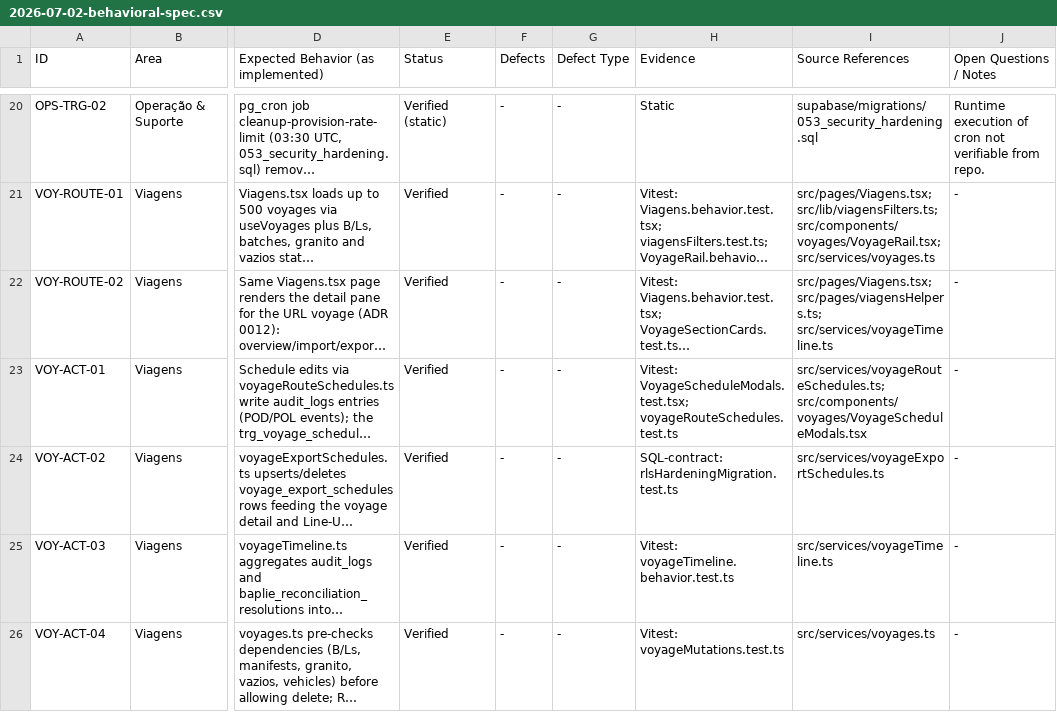
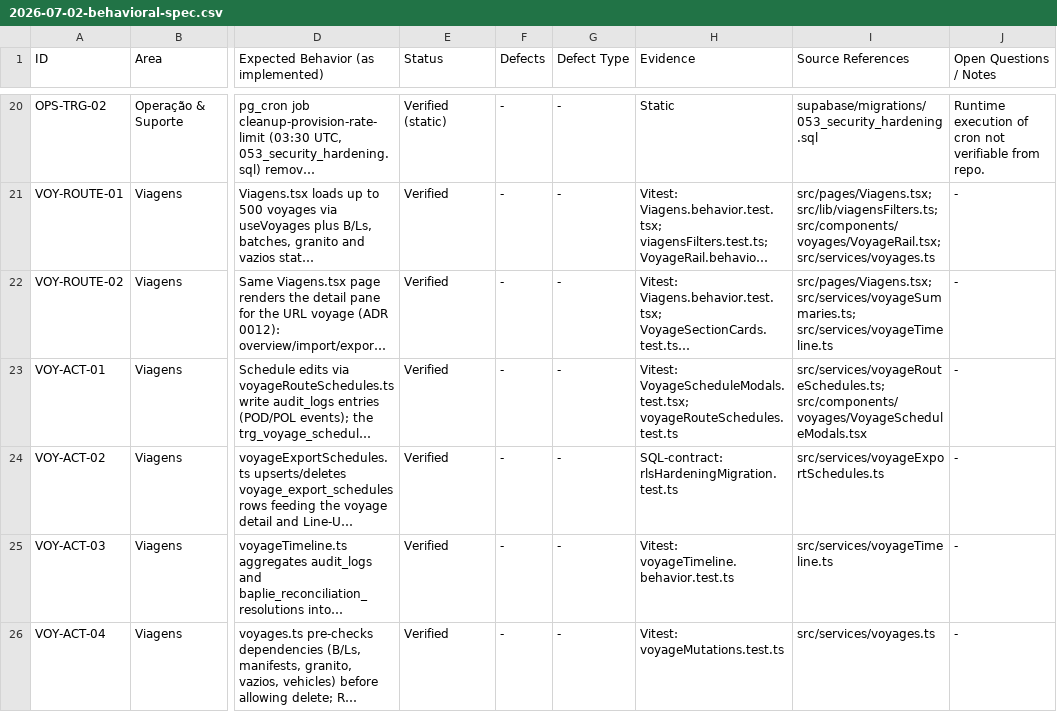
Before and after one commit to luccafwlog/transhippingdesk, a CSV file: docs/spec/2026-07-02-behavioral-spec.csv, drawn as a sheet; only a part is shown, gaps mark what is left out; long unchanged cells end in …; the diff names each change by its address in the sheet, - before the commit and + after, or states it on an @@ line.

Commit message:
Refine voyage and manifest quality checks

```diff
--- a/docs/spec/2026-07-02-behavioral-spec.csv
+++ b/docs/spec/2026-07-02-behavioral-spec.csv
-I22 (Source References): src/pages/Viagens.tsx; src/pages/viagensHelpers.ts; src/services/voyageTimeline.ts
+I22 (Source References): src/pages/Viagens.tsx; src/services/voyageSummaries.ts; src/services/voyageTimeline.ts
```
Also changed, not shown: 54 other files.
